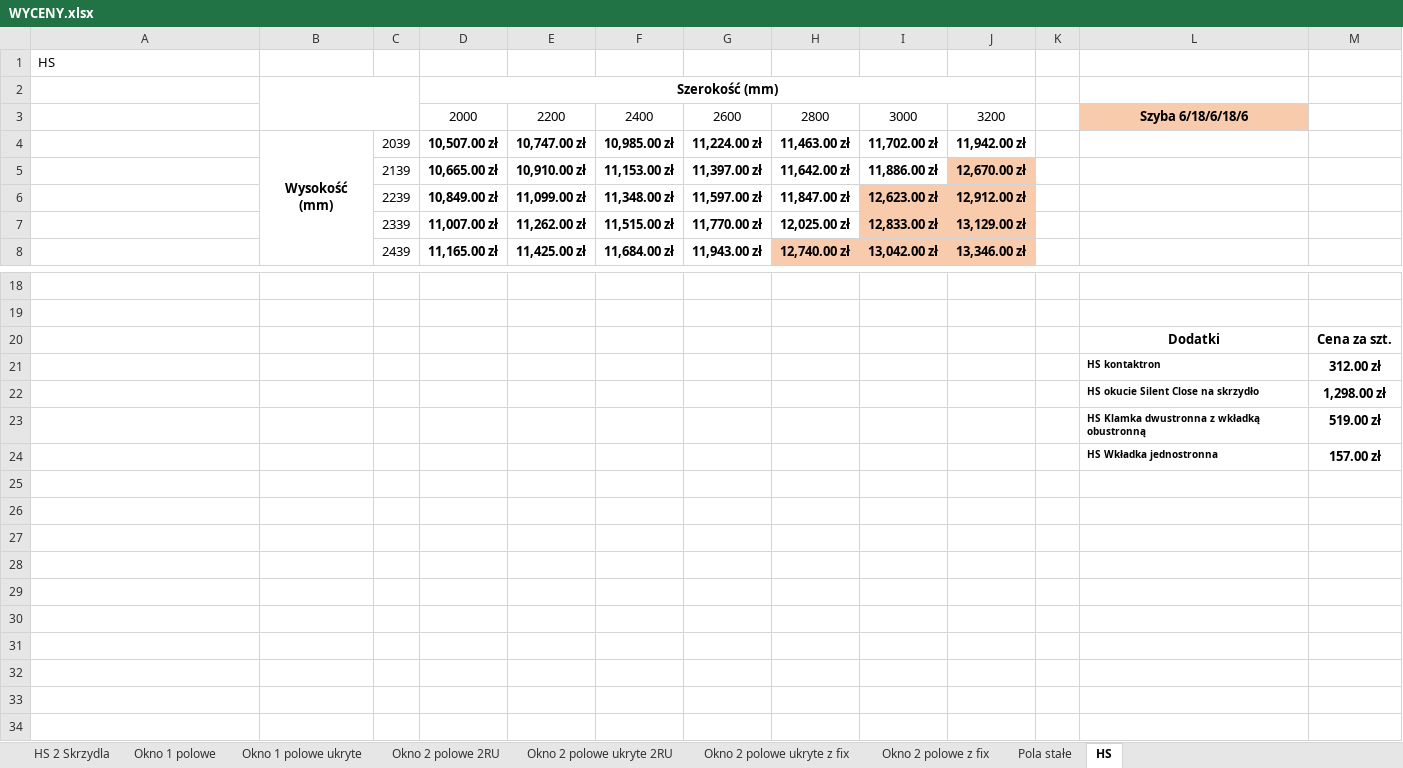
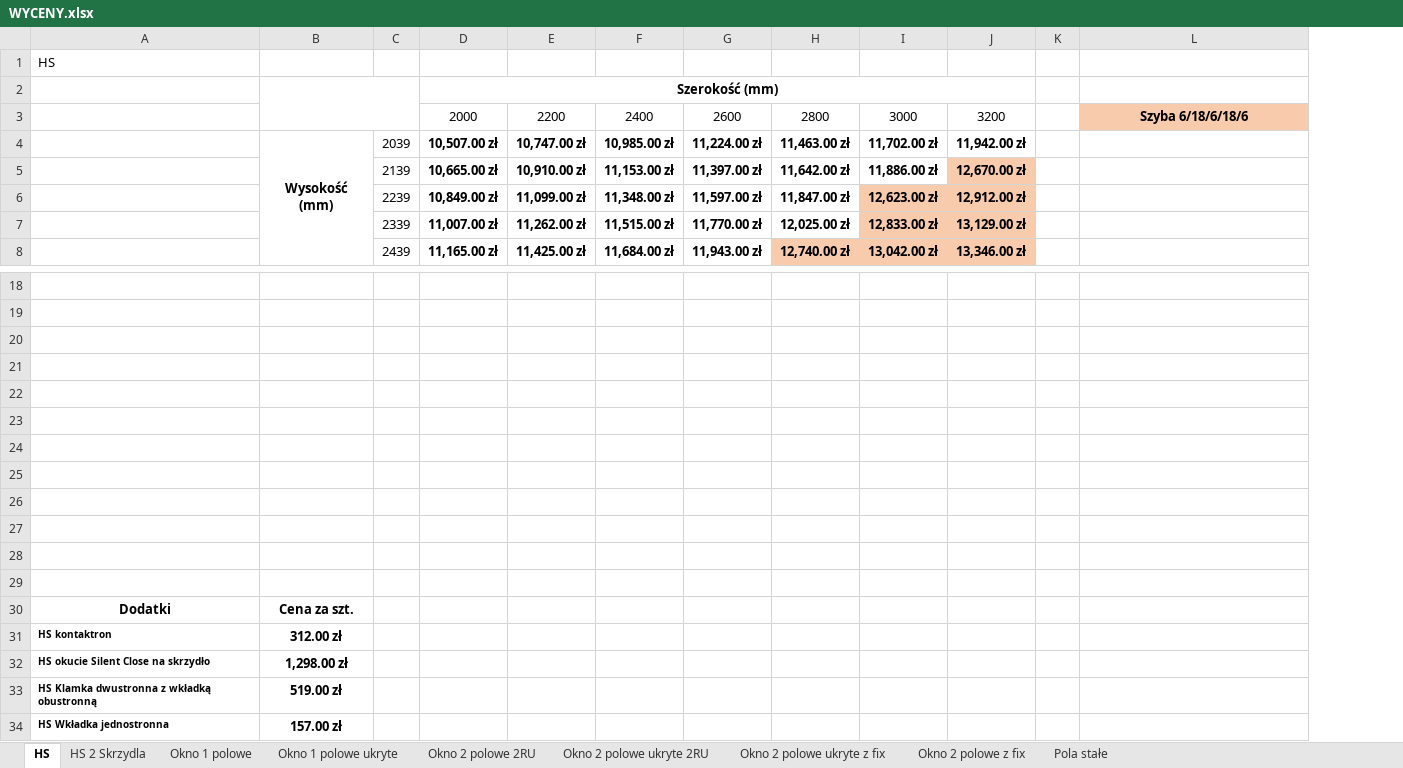
Before and after one commit to Linkusia/aluko-app, an Excel workbook: WYCENY.xlsx, sheet HS, drawn as a sheet; only a part is shown, gaps mark what is left out; values as stored, in another font and other column widths than the file's, no borders; charts and pictures not drawn; removed rows and columns are numbered as before the commit, all else as after; the diff names each change by its address in the sheet, - before the commit and + after, or states it on an @@ line.

Commit message:
dodatki i sumowanie

```diff
--- a/WYCENY.xlsx (sheet HS)
+++ b/WYCENY.xlsx (sheet HS)
@@ sheet tab order changed: HS | HS 2 Skrzydla | Okno 1 polowe | Okno 1 polowe ukryte | Okno 2 polowe 2RU | Okno 2 polowe ukryte 2RU | Okno 2 polowe ukryte z fix | Okno 2 polowe z fix | Pola stałe @@
-column M, rows 20-24: Cena za szt. | 312.00 zł | 1,298.00 zł | 519.00 zł | 157.00 zł
-row 20:  |  |  |  |  |  |  |  |  |  |  | Dodatki | Cena za szt.
+row 20: (empty)
-row 21:  |  |  |  |  |  |  |  |  |  |  | HS kontaktron | 312.00 zł
+row 21: (empty)
-row 22:  |  |  |  |  |  |  |  |  |  |  | HS okucie Silent Close na skrzydło | 1,298.00 zł
+row 22: (empty)
-row 23:  |  |  |  |  |  |  |  |  |  |  | HS Klamka dwustronna z wkładką obustronną | 519.00 zł
+row 23: (empty)
-row 24:  |  |  |  |  |  |  |  |  |  |  | HS Wkładka jednostronna | 157.00 zł
+row 24: (empty)
+row 25: (empty)
+row 26: (empty)
+row 27: (empty)
+row 28: (empty)
+row 29: (empty)
+row 30: Dodatki | Cena za szt.
+row 31: HS kontaktron | 312.00 zł
+row 32: HS okucie Silent Close na skrzydło | 1,298.00 zł
+row 33: HS Klamka dwustronna z wkładką obustronną | 519.00 zł
+row 34: HS Wkładka jednostronna | 157.00 zł
```
Also changed, not shown: sheet HS 2 Skrzydla, sheet Okno 1 polowe ukryte, sheet Okno 1 polowe, sheet Okno 2 polowe ukryte z fix, sheet Okno 2 polowe ukryte 2RU, sheet Okno 2 polowe 2RU, 1 more sheet, charts or pictures, 4 other files.
